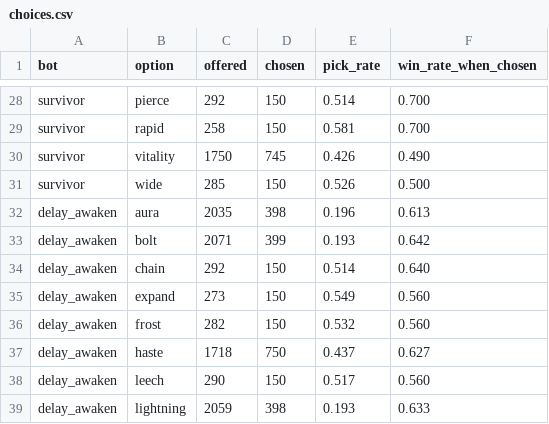
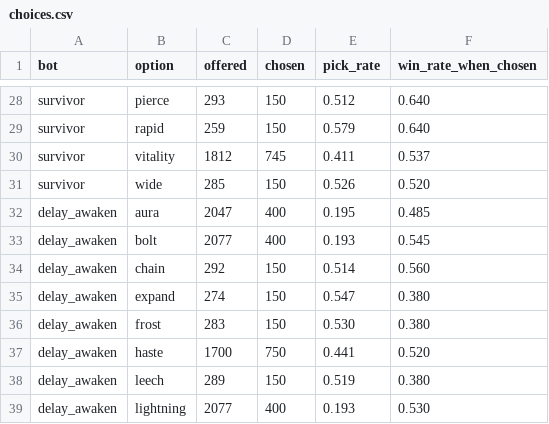
Before and after one commit to kimpro4214/100sec-corps, a CSV file: playtest/legion/choices.csv, drawn as a sheet; only a part is shown, gaps mark what is left out; the diff covers the shown part only; the diff names each change by its address in the sheet, - before the commit and + after, or states it on an @@ line.

```diff
--- a/playtest/legion/choices.csv
+++ b/playtest/legion/choices.csv
-C28 (offered): 292
+C28 (offered): 293
-E28 (pick_rate): 0.514
+E28 (pick_rate): 0.512
-F28:F29 (win_rate_when_chosen): 0.700
+F28:F29 (win_rate_when_chosen): 0.640
-C29 (offered): 258
+C29 (offered): 259
-E29 (pick_rate): 0.581
+E29 (pick_rate): 0.579
-C30 (offered): 1750
+C30 (offered): 1812
-E30 (pick_rate): 0.426
+E30 (pick_rate): 0.411
-F30 (win_rate_when_chosen): 0.490
+F30 (win_rate_when_chosen): 0.537
-F31 (win_rate_when_chosen): 0.500
+F31 (win_rate_when_chosen): 0.520
-C32 (offered): 2035
+C32 (offered): 2047
-D32 (chosen): 398
+D32 (chosen): 400
-E32 (pick_rate): 0.196
+E32 (pick_rate): 0.195
-F32 (win_rate_when_chosen): 0.613
+F32 (win_rate_when_chosen): 0.485
-C33 (offered): 2071
+C33 (offered): 2077
-D33 (chosen): 399
+D33 (chosen): 400
-F33 (win_rate_when_chosen): 0.642
+F33 (win_rate_when_chosen): 0.545
-F34 (win_rate_when_chosen): 0.640
+F34 (win_rate_when_chosen): 0.560
-C35 (offered): 273
+C35 (offered): 274
-E35 (pick_rate): 0.549
+E35 (pick_rate): 0.547
-F35:F36 (win_rate_when_chosen): 0.560
+F35:F36 (win_rate_when_chosen): 0.380
-C36 (offered): 282
+C36 (offered): 283
-E36 (pick_rate): 0.532
+E36 (pick_rate): 0.530
-C37 (offered): 1718
+C37 (offered): 1700
-E37 (pick_rate): 0.437
+E37 (pick_rate): 0.441
-F37 (win_rate_when_chosen): 0.627
+F37 (win_rate_when_chosen): 0.520
-C38 (offered): 290
+C38 (offered): 289
-E38 (pick_rate): 0.517
+E38 (pick_rate): 0.519
-F38 (win_rate_when_chosen): 0.560
+F38 (win_rate_when_chosen): 0.380
-C39 (offered): 2059
+C39 (offered): 2077
-D39 (chosen): 398
+D39 (chosen): 400
-F39 (win_rate_when_chosen): 0.633
+F39 (win_rate_when_chosen): 0.530
```
Also changed, not shown: 117 edited cells elsewhere in this file, playtest/legion/bosses.csv, playtest/legion/damage.csv, 4 other files.
